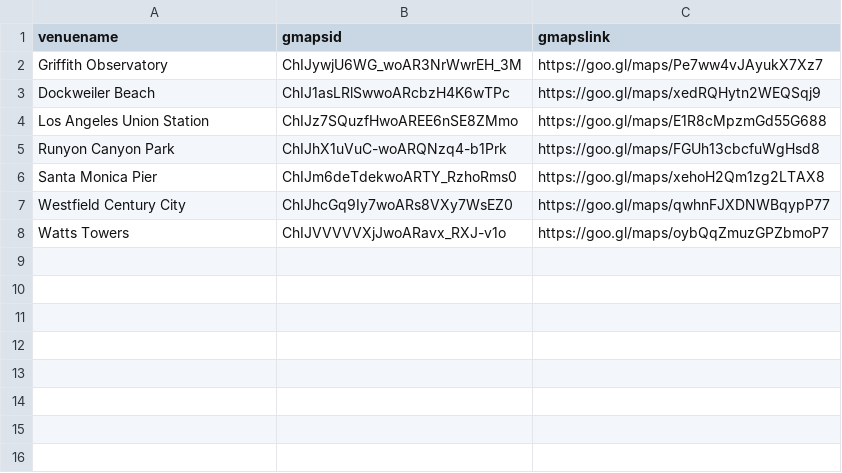
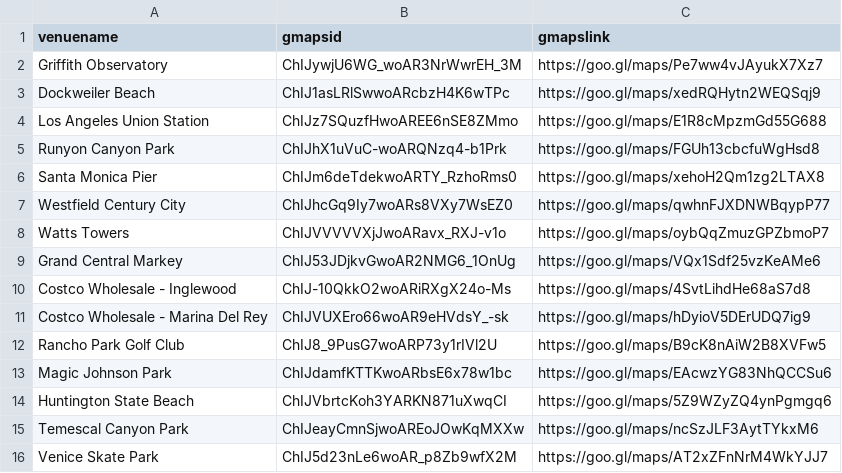
Before and after one commit to ryanvmenezes/la-populartimes-tracker, a CSV file: places.csv, drawn as a sheet; the diff names each change by its address in the sheet, - before the commit and + after, or states it on an @@ line.

Commit message:
new placces

```diff
--- a/places.csv
+++ b/places.csv
+row 9: Grand Central Markey | ChIJ53JDjkvGwoAR2NMG6_1OnUg | https://goo.gl/maps/VQx1Sdf25vzKeAMe6
+row 10: Costco Wholesale - Inglewood | ChIJ-10QkkO2woARiRXgX24o-Ms | https://goo.gl/maps/4SvtLihdHe68aS7d8
+row 11: Costco Wholesale - Marina Del Rey | ChIJVUXEro66woAR9eHVdsY_-sk | https://goo.gl/maps/hDyioV5DErUDQ7ig9
+row 12: Rancho Park Golf Club | ChIJ8_9PusG7woARP73y1rIVl2U | https://goo.gl/maps/B9cK8nAiW2B8XVFw5
+row 13: Magic Johnson Park | ChIJdamfKTTKwoARbsE6x78w1bc | https://goo.gl/maps/EAcwzYG83NhQCCSu6
+row 14: Huntington State Beach | ChIJVbrtcKoh3YARKN871uXwqCI | https://goo.gl/maps/5Z9WZyZQ4ynPgmgq6
+row 15: Temescal Canyon Park | ChIJeayCmnSjwoAREoJOwKqMXXw | https://goo.gl/maps/ncSzJLF3AytTYkxM6
+row 16: Venice Skate Park | ChIJ5d23nLe6woAR_p8Zb9wfX2M | https://goo.gl/maps/AT2xZFnNrM4WkYJJ7
```
